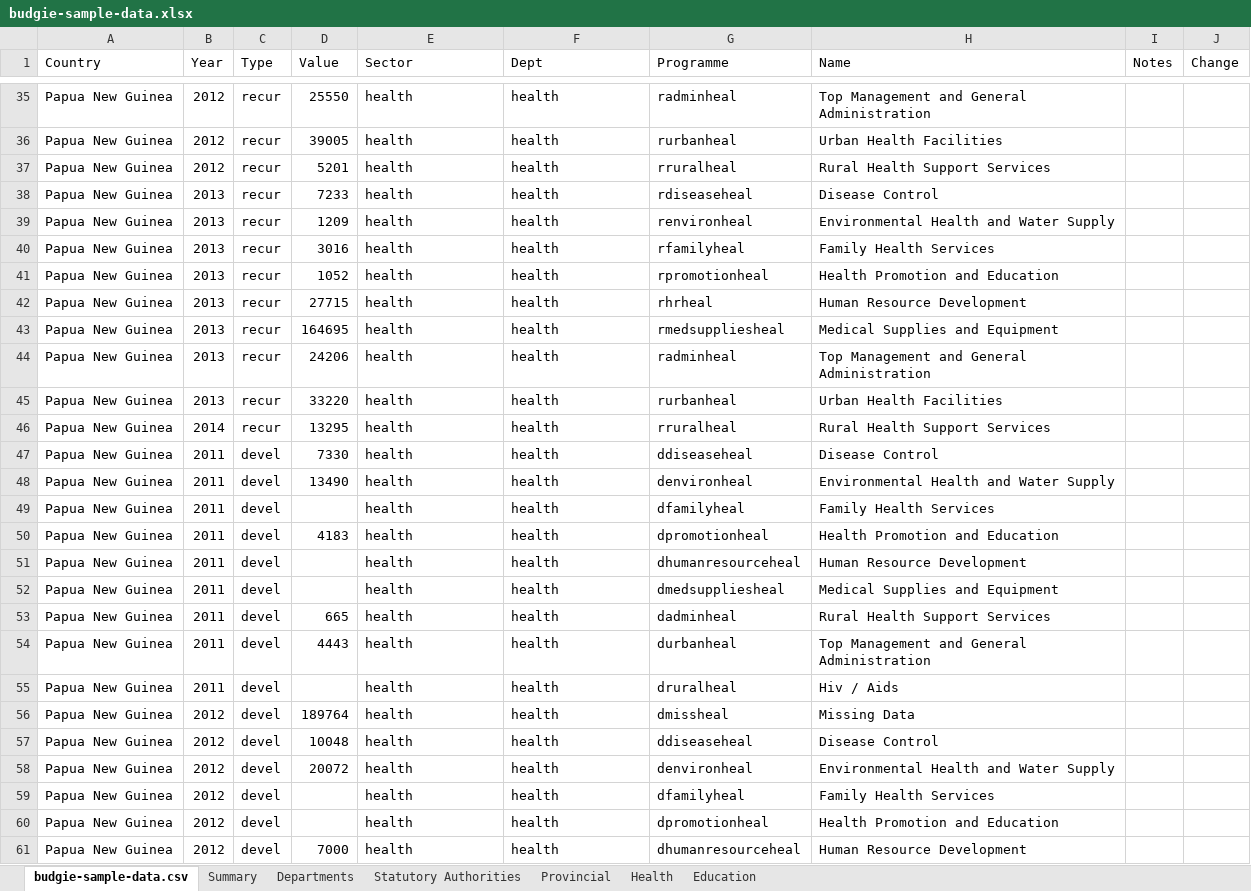
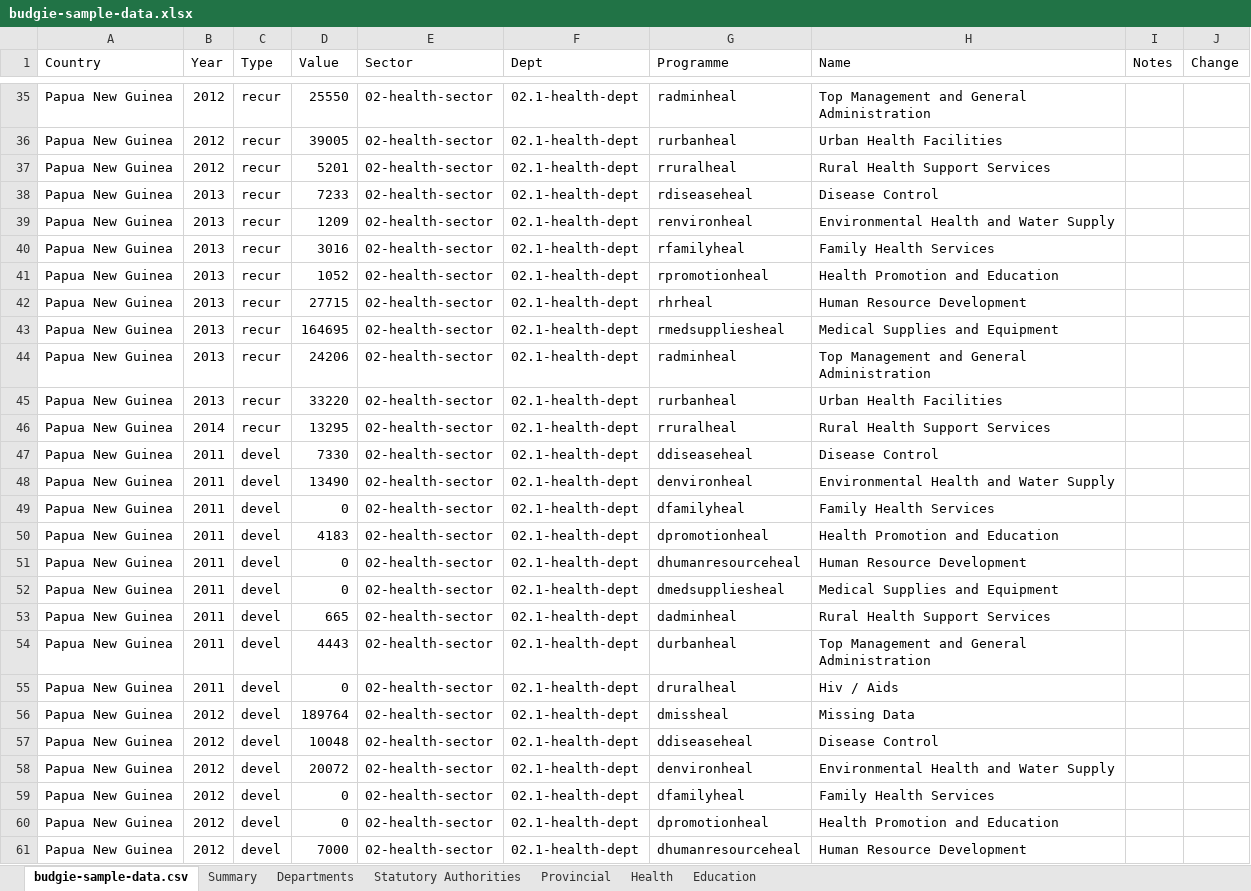
Before and after one commit to gcrumb/budgie, an Excel workbook: db/budgie-sample-data.xlsx, sheet budgie-sample-data.csv, drawn as a sheet; only a part is shown, gaps mark what is left out; values as stored, in another font and other column widths than the file's, no cell formats; the diff covers the shown part only; the diff names each change by its address in the sheet, - before the commit and + after, or states it on an @@ line.

Commit message:
Sample data with unique keys

```diff
--- a/db/budgie-sample-data.xlsx (sheet budgie-sample-data.csv)
+++ b/db/budgie-sample-data.xlsx (sheet budgie-sample-data.csv)
-E35:E61 (Sector): health
+E35:E61 (Sector): 02-health-sector
-F35:F61 (Dept): health
+F35:F61 (Dept): 02.1-health-dept
-D49 (Value): (empty)
+D49 (Value): 0
-D51:D52 (Value): (empty)
+D51:D52 (Value): 0
-D55 (Value): (empty)
+D55 (Value): 0
-D59:D60 (Value): (empty)
+D59:D60 (Value): 0
```
Also changed, not shown: 218 edited cells elsewhere in this sheet, cell formats, 2 other files.
